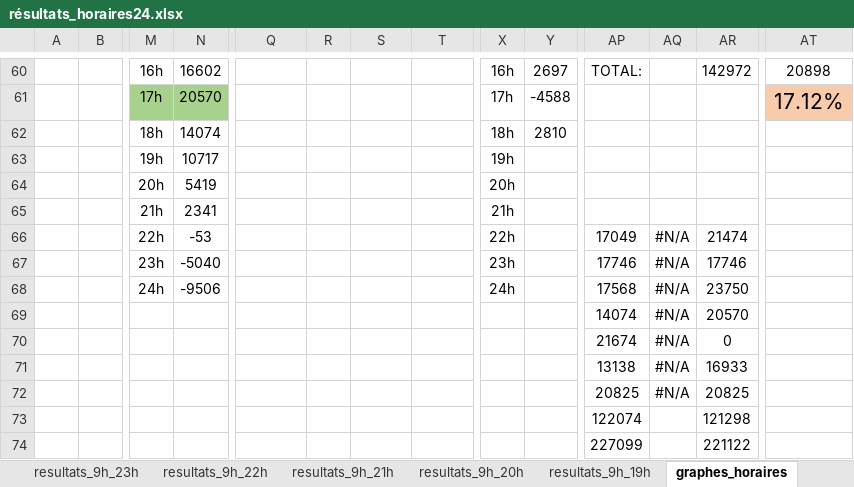
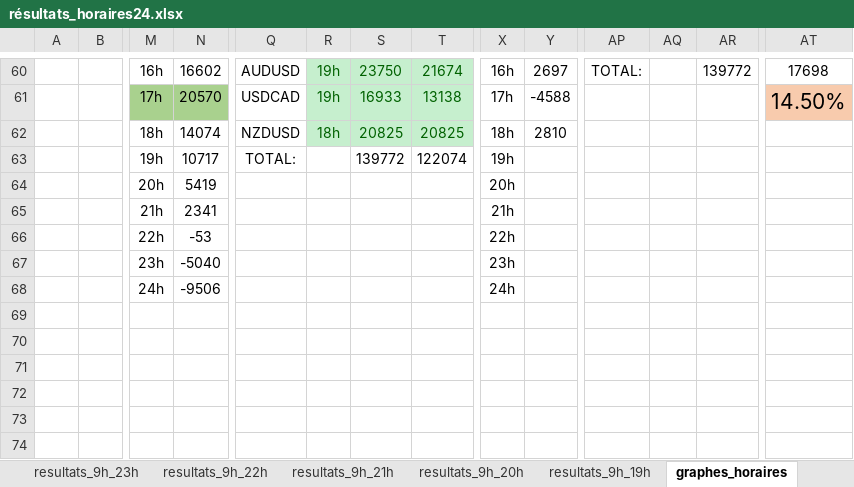
Before and after one commit to TeamTHSP/SimulateurOptimiseur, an Excel workbook: resAConserver/résultats_horaires24.xlsx, sheet graphes_horaires, drawn as a sheet; only a part is shown, gaps mark what is left out; values as stored, in another font and other column widths than the file's, no borders; charts and pictures not drawn; removed rows and columns are numbered as before the commit, all else as after; rows hold the shown columns only; the diff covers the shown part only; the diff names each change by its address in the sheet, - before the commit and + after, or states it on an @@ line.

```diff
--- a/resAConserver/résultats_horaires24.xlsx (sheet graphes_horaires)
+++ b/resAConserver/résultats_horaires24.xlsx (sheet graphes_horaires)
-Q60: (empty)
+Q60: AUDUSD
-R60:T60 fill: none
+R60:T60 fill: #C6EFCE
-R60: (empty)
+R60: 19h
-S60: (empty)
+S60: 23750
-T60: (empty)
+T60: 21674
-AR60: 142972
+AR60: 139772
-AT60: 20898
+AT60: 17698
-row 61:  |  | 17h | 20570 |  |  |  |  | 17h | -4588 |  |  |  | 17.12%
-row 62:  |  | 18h | 14074 |  |  |  |  | 18h | 2810
-row 63:  |  | 19h | 10717 |  |  |  |  | 19h
+row 61:  |  | 17h | 20570 | USDCAD | 19h | 16933 | 13138 | 17h | -4588 |  |  |  | 14.50%
+row 62:  |  | 18h | 14074 | NZDUSD | 18h | 20825 | 20825 | 18h | 2810
+row 63:  |  | 19h | 10717 | TOTAL: |  | 139772 | 122074 | 19h
-AP66: 17049
+AP66: (empty)
-AQ66:AQ68: #N/A
+AQ66:AQ68: (empty)
-AR66: 21474
+AR66: (empty)
-AP67: 17746
+AP67: (empty)
-AR67: 17746
+AR67: (empty)
-AP68: 17568
+AP68: (empty)
-AR68: 23750
+AR68: (empty)
-row 69:  |  |  |  |  |  |  |  |  |  | 14074 | #N/A | 20570
-row 70:  |  |  |  |  |  |  |  |  |  | 21674 | #N/A | 0
-row 71:  |  |  |  |  |  |  |  |  |  | 13138 | #N/A | 16933
-row 72:  |  |  |  |  |  |  |  |  |  | 20825 | #N/A | 20825
-row 73:  |  |  |  |  |  |  |  |  |  | 122074 |  | 121298
-row 74:  |  |  |  |  |  |  |  |  |  | 227099 |  | 221122
```
Also changed, not shown: 36 edited cells and cell formats elsewhere in this sheet, formulas that keep their value, charts or pictures.
